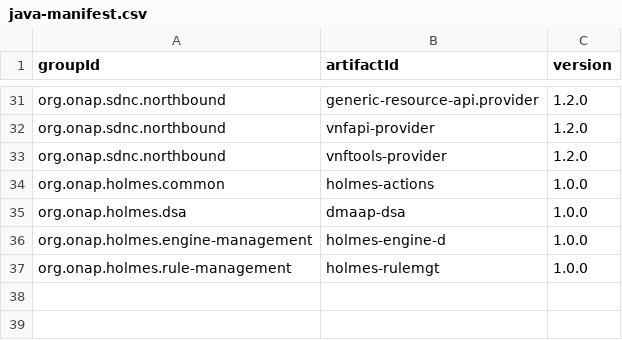
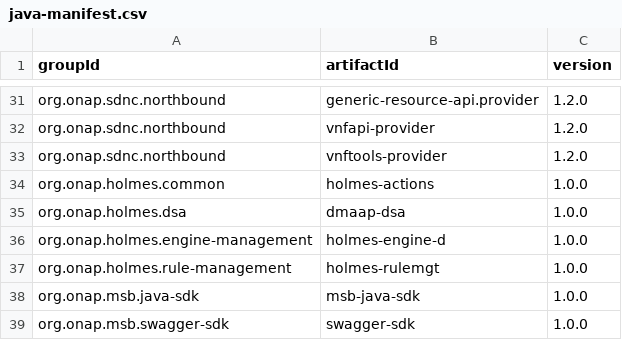
Before and after one commit to onap/integration, a CSV file: version-manifest/src/main/resources/java-manifest.csv, drawn as a sheet; only a part is shown, gaps mark what is left out; the diff names each change by its address in the sheet, - before the commit and + after, or states it on an @@ line.

```diff
--- a/version-manifest/src/main/resources/java-manifest.csv
+++ b/version-manifest/src/main/resources/java-manifest.csv
+row 38: org.onap.msb.java-sdk | msb-java-sdk | 1.0.0
+row 39: org.onap.msb.swagger-sdk | swagger-sdk | 1.0.0
```
Also changed, not shown: version-manifest/src/main/resources/docker-manifest.csv.
